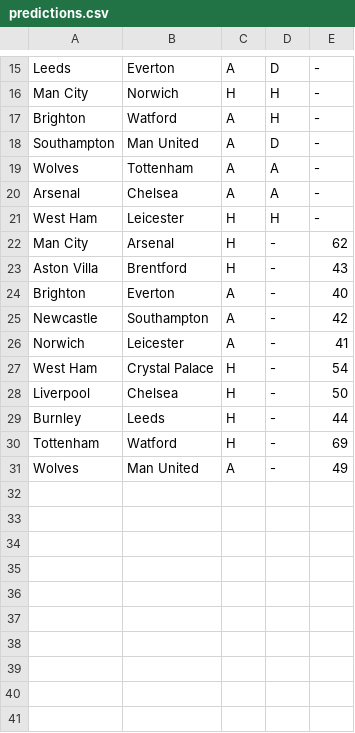
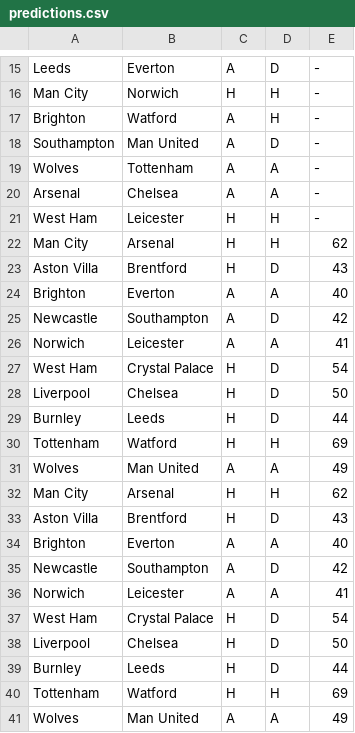
Before and after one commit to blaccerik/predictor, a CSV file: predictions/predictions.csv, drawn as a sheet; only a part is shown, gaps mark what is left out.

```diff
--- a/predictions/predictions.csv
+++ b/predictions/predictions.csv
@@ -21,11 +21,21 @@ Arsenal,Chelsea,A,A,-
 West Ham,Leicester,H,H,-
-Man City,Arsenal,H,-,62
-Aston Villa,Brentford,H,-,43
-Brighton,Everton,A,-,40
-Newcastle,Southampton,A,-,42
-Norwich,Leicester,A,-,41
-West Ham,Crystal Palace,H,-,54
-Liverpool,Chelsea,H,-,50
-Burnley,Leeds,H,-,44
-Tottenham,Watford,H,-,69
-Wolves,Man United,A,-,49
+Man City,Arsenal,H,H,62
+Aston Villa,Brentford,H,D,43
+Brighton,Everton,A,A,40
+Newcastle,Southampton,A,D,42
+Norwich,Leicester,A,A,41
+West Ham,Crystal Palace,H,D,54
+Liverpool,Chelsea,H,D,50
+Burnley,Leeds,H,D,44
+Tottenham,Watford,H,H,69
+Wolves,Man United,A,A,49
+Man City,Arsenal,H,H,62
+Aston Villa,Brentford,H,D,43
+Brighton,Everton,A,A,40
+Newcastle,Southampton,A,D,42
+Norwich,Leicester,A,A,41
+West Ham,Crystal Palace,H,D,54
+Liverpool,Chelsea,H,D,50
+Burnley,Leeds,H,D,44
+Tottenham,Watford,H,H,69
+Wolves,Man United,A,A,49
```
Also changed, not shown: data/futureGames/future.csv, data/futureGames/template.csv, 4 other files.
